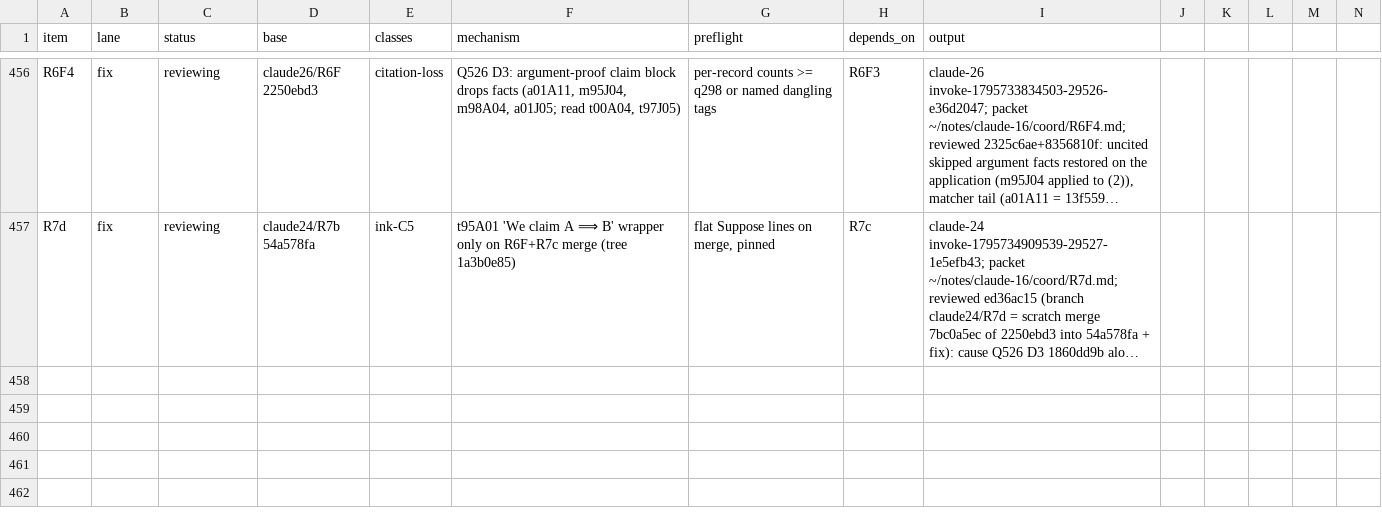
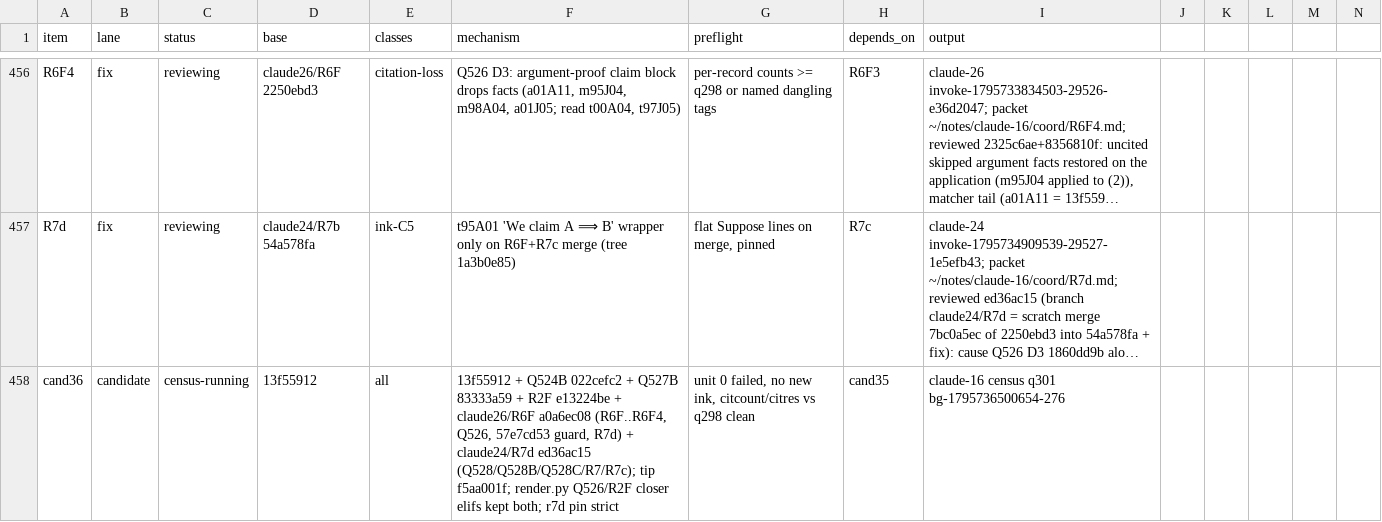
Before and after one commit to tothedarktowercame/futon4, a TSV file: holes/labs/E-paperprinter-cleanup/endgame/dispatch.tsv, drawn as a sheet; only a part is shown, gaps mark what is left out; long unchanged cells end in …; rows hold the shown columns only; the diff names each change by its address in the sheet, - before the commit and + after, or states it on an @@ line.

```diff
--- a/holes/labs/E-paperprinter-cleanup/endgame/dispatch.tsv
+++ b/holes/labs/E-paperprinter-cleanup/endgame/dispatch.tsv
+row 458: cand36 | candidate | census-running | 13f55912 | all | 13f55912 + Q524B 022cefc2 + Q527B 83333a59 + R2F e13224be + claude26/R6F a0a6ec08 (R6F..R6F4, Q526, 57e7cd53 guard, R7d) + claude24/R7d ed36ac15 (Q528/Q528B/Q528C/R7/R7c); tip f5aa001f; render.py Q526/R2F closer elifs kept both; r7d pin strict | unit 0 failed, no new ink, citcount/citres vs q298 clean | cand35 | claude-16 census q301 bg-1795736500654-276
```
